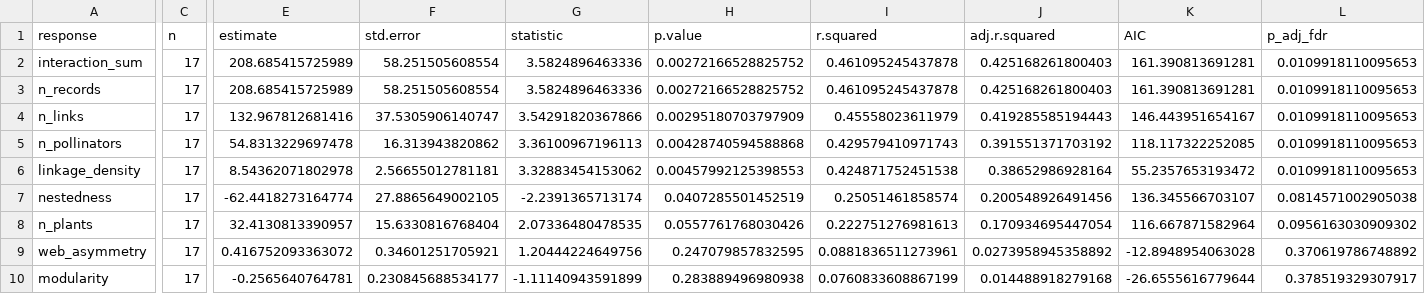
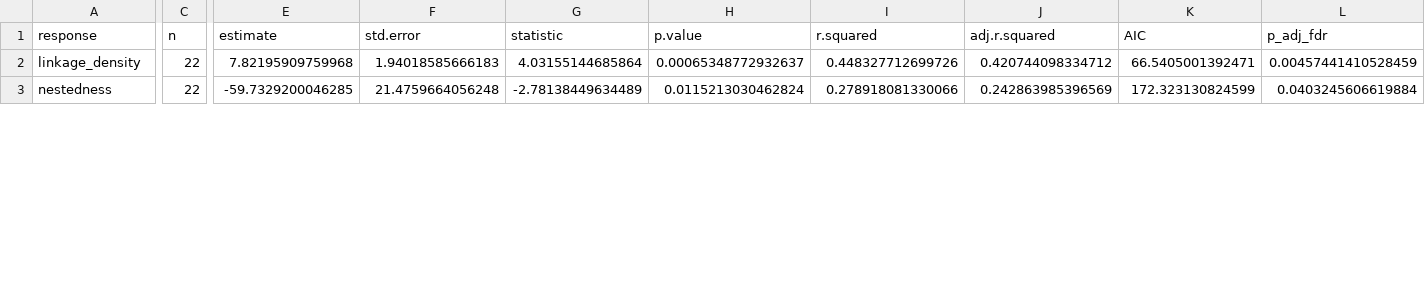
Before and after one commit to jacobsfrancis/Ale_iNat, a CSV file: Output/honeybee_network_metric_models_raw.csv, drawn as a sheet; only a part is shown, gaps mark what is left out; removed rows and columns are numbered as before the commit, all else as after; rows hold the shown columns only; the diff covers the shown part only; the diff names each change by its address in the sheet, - before the commit and + after, or states it on an @@ line.

```diff
--- a/Output/honeybee_network_metric_models_raw.csv
+++ b/Output/honeybee_network_metric_models_raw.csv
-row 2: interaction_sum | 17 | 208.685415725989 | 58.251505608554 | 3.5824896463336 | 0.00272166528825752 | 0.461095245437878 | 0.425168261800403 | 161.390813691281 | 0.0109918110095653
-row 3: n_records | 17 | 208.685415725989 | 58.251505608554 | 3.5824896463336 | 0.00272166528825752 | 0.461095245437878 | 0.425168261800403 | 161.390813691281 | 0.0109918110095653
-row 4: n_links | 17 | 132.967812681416 | 37.5305906140747 | 3.54291820367866 | 0.00295180703797909 | 0.45558023611979 | 0.419285585194443 | 146.443951654167 | 0.0109918110095653
-row 5: n_pollinators | 17 | 54.8313229697478 | 16.313943820862 | 3.36100967196113 | 0.00428740594588868 | 0.429579410971743 | 0.391551371703192 | 118.117322252085 | 0.0109918110095653
-C2:C3 (n): 17
+C2:C3 (n): 22
-E2 (estimate): 8.54362071802978
+E2 (estimate): 7.82195909759968
-F2 (std.error): 2.56655012781181
+F2 (std.error): 1.94018585666183
-G2 (statistic): 3.32883454153062
+G2 (statistic): 4.03155144685864
-H2 (p.value): 0.00457992125398553
+H2 (p.value): 0.00065348772932637
-I2 (r.squared): 0.424871752451538
+I2 (r.squared): 0.448327712699726
-J2 (adj.r.squared): 0.38652986928164
+J2 (adj.r.squared): 0.420744098334712
-K2 (AIC): 55.2357653193472
+K2 (AIC): 66.5405001392471
-L2 (p_adj_fdr): 0.0109918110095653
+L2 (p_adj_fdr): 0.00457441410528459
-E3 (estimate): -62.4418273164774
+E3 (estimate): -59.7329200046285
-F3 (std.error): 27.8865649002105
+F3 (std.error): 21.4759664056248
-G3 (statistic): -2.2391365713174
+G3 (statistic): -2.78138449634489
-H3 (p.value): 0.0407285501452519
+H3 (p.value): 0.0115213030462824
-I3 (r.squared): 0.25051461858574
+I3 (r.squared): 0.278918081330066
-J3 (adj.r.squared): 0.200548926491456
+J3 (adj.r.squared): 0.242863985396569
-K3 (AIC): 136.345566703107
+K3 (AIC): 172.323130824599
-L3 (p_adj_fdr): 0.0814571002905038
+L3 (p_adj_fdr): 0.0403245606619884
-row 8: n_plants | 17 | 32.4130813390957 | 15.6330816768404 | 2.07336480478535 | 0.0557761768030426 | 0.222751276981613 | 0.170934695447054 | 116.667871582964 | 0.0956163030909302
-row 9: web_asymmetry | 17 | 0.416752093363072 | 0.34601251705921 | 1.20444224649756 | 0.247079857832595 | 0.0881836511273961 | 0.0273958945358892 | -12.8948954063028 | 0.370619786748892
-row 10: modularity | 17 | -0.2565640764781 | 0.230845688534177 | -1.11140943591899 | 0.283889496980938 | 0.0760833608867199 | 0.014488918279168 | -26.6555616779644 | 0.378519329307917
```
Also changed, not shown: 2 added rows and 27 edited cells elsewhere in this file, Output/ApisRelAbund.csv, Output/honeybee_network_metric_correlation_matrix.csv, 19 other files.
